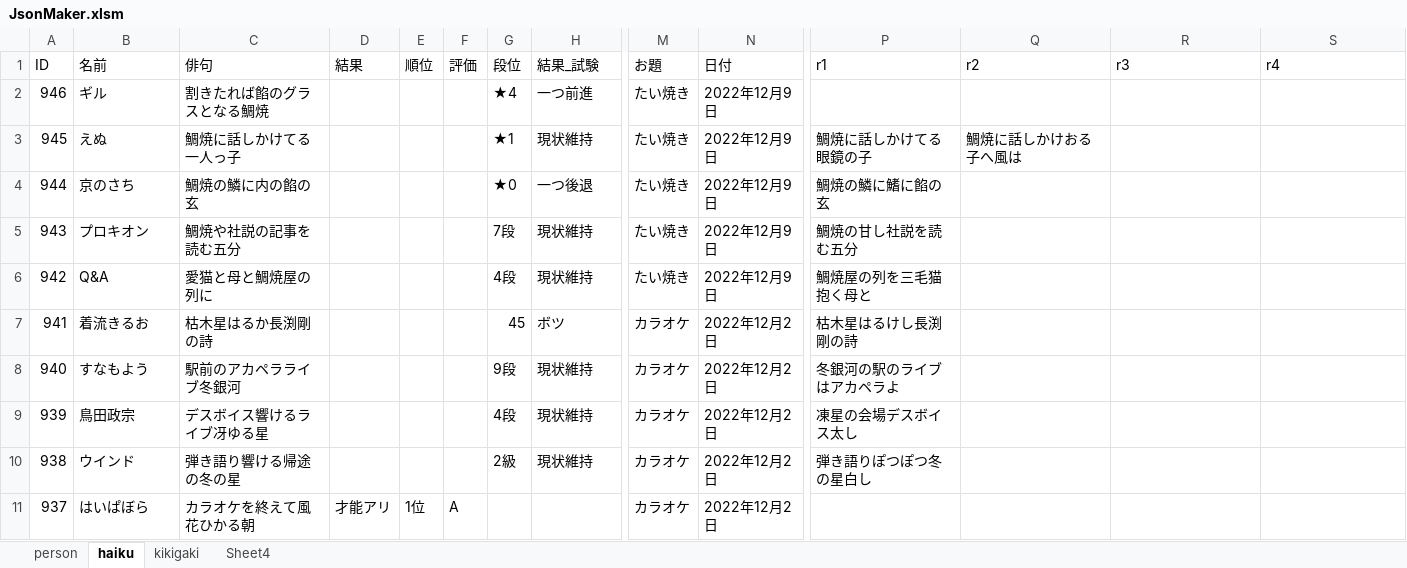
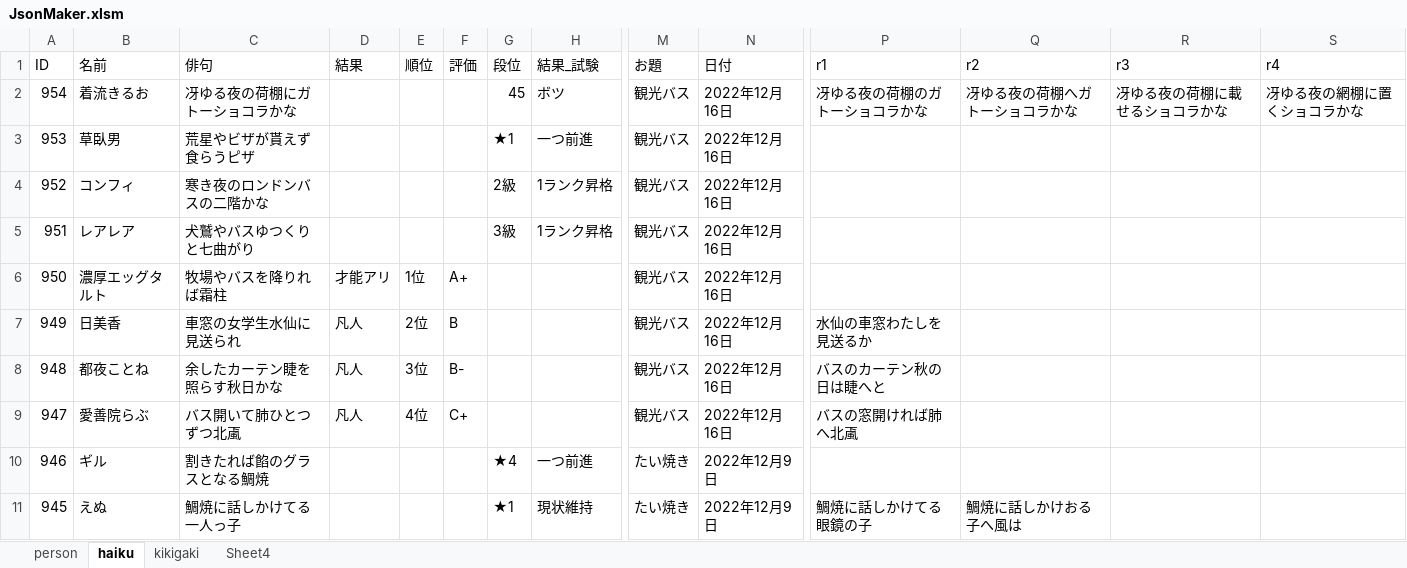
Before and after one commit to ghilgithub/prbt_rengo, an Excel workbook: JsonMaker.xlsm, sheet haiku, drawn as a sheet; only a part is shown, gaps mark what is left out; the shorter side is filled out with more unchanged rows; values as stored, in another font and other column widths than the file's, no borders; charts and pictures not drawn; rows hold the shown columns only; the diff names each change by its address in the sheet, - before the commit and + after, or states it on an @@ line.

```diff
--- a/JsonMaker.xlsm (sheet haiku)
+++ b/JsonMaker.xlsm (sheet haiku)
+row 2: 954 | 着流きるお | 冴ゆる夜の荷棚にガトーショコラかな |  |  |  | 45 | ボツ | 観光バス | 2022年12月16日 | 冴ゆる夜の荷棚のガトーショコラかな | 冴ゆる夜の荷棚へガトーショコラかな | 冴ゆる夜の荷棚に載せるショコラかな | 冴ゆる夜の網棚に置くショコラかな
+row 3: 953 | 草臥男 | 荒星やビザが貰えず食らうピザ |  |  |  | ★1 | 一つ前進 | 観光バス | 2022年12月16日
+row 4: 952 | コンフィ | 寒き夜のロンドンバスの二階かな |  |  |  | 2級 | 1ランク昇格 | 観光バス | 2022年12月16日
+row 5: 951 | レアレア | 犬鷲やバスゆつくりと七曲がり |  |  |  | 3級 | 1ランク昇格 | 観光バス | 2022年12月16日
+row 6: 950 | 濃厚エッグタルト | 牧場やバスを降りれば霜柱 | 才能アリ | 1位 | A+ |  |  | 観光バス | 2022年12月16日
+row 7: 949 | 日美香 | 車窓の女学生水仙に見送られ | 凡人 | 2位 | B |  |  | 観光バス | 2022年12月16日 | 水仙の車窓わたしを見送るか
+row 8: 948 | 都夜ことね | 余したカーテン睫を照らす秋日かな | 凡人 | 3位 | B- |  |  | 観光バス | 2022年12月16日 | バスのカーテン秋の日は睫へと
+row 9: 947 | 愛善院らぶ | バス開いて肺ひとつずつ北颪 | 凡人 | 4位 | C+ |  |  | 観光バス | 2022年12月16日 | バスの窓開ければ肺へ北颪
```
Also changed, not shown: sheet person, charts or pictures, 4 other files.
